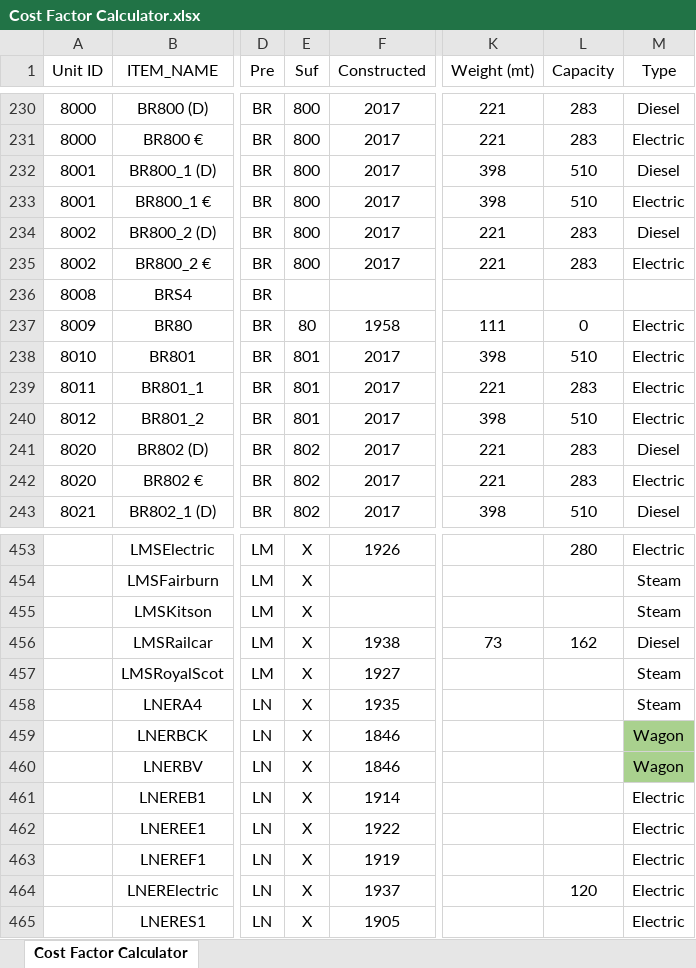
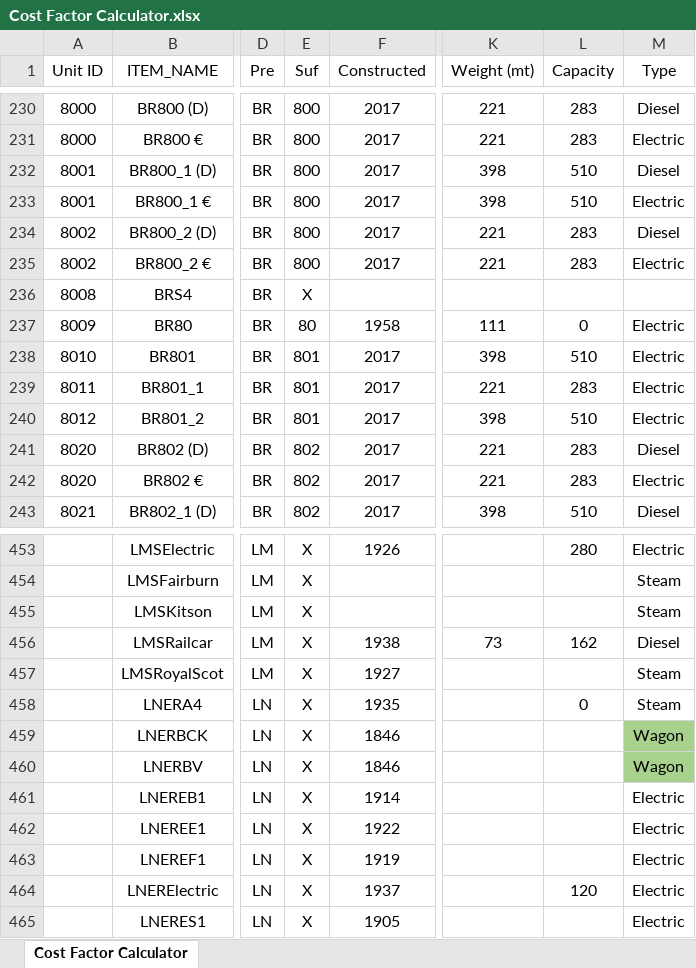
Before and after one commit to Su1phur/BRTrains2-Extended, an Excel workbook: docs/Cost Factor Calculator.xlsx, sheet Cost Factor Calculator, drawn as a sheet; only a part is shown, gaps mark what is left out; values as stored, in another font and other column widths than the file's, no borders; conditional formats not drawn; the diff covers the shown part only; the diff names each change by its address in the sheet, - before the commit and + after, or states it on an @@ line.

```diff
--- a/docs/Cost Factor Calculator.xlsx (sheet Cost Factor Calculator)
+++ b/docs/Cost Factor Calculator.xlsx (sheet Cost Factor Calculator)
-E236 (Suf): (empty)
+E236 (Suf): X
-L458 (Capacity): (empty)
+L458 (Capacity): 0
```
Also changed, not shown: 1 added row, 1 removed row, 140 edited cells and cell formats elsewhere in this sheet, formulas that keep their value, hidden cells, 17 other files.
